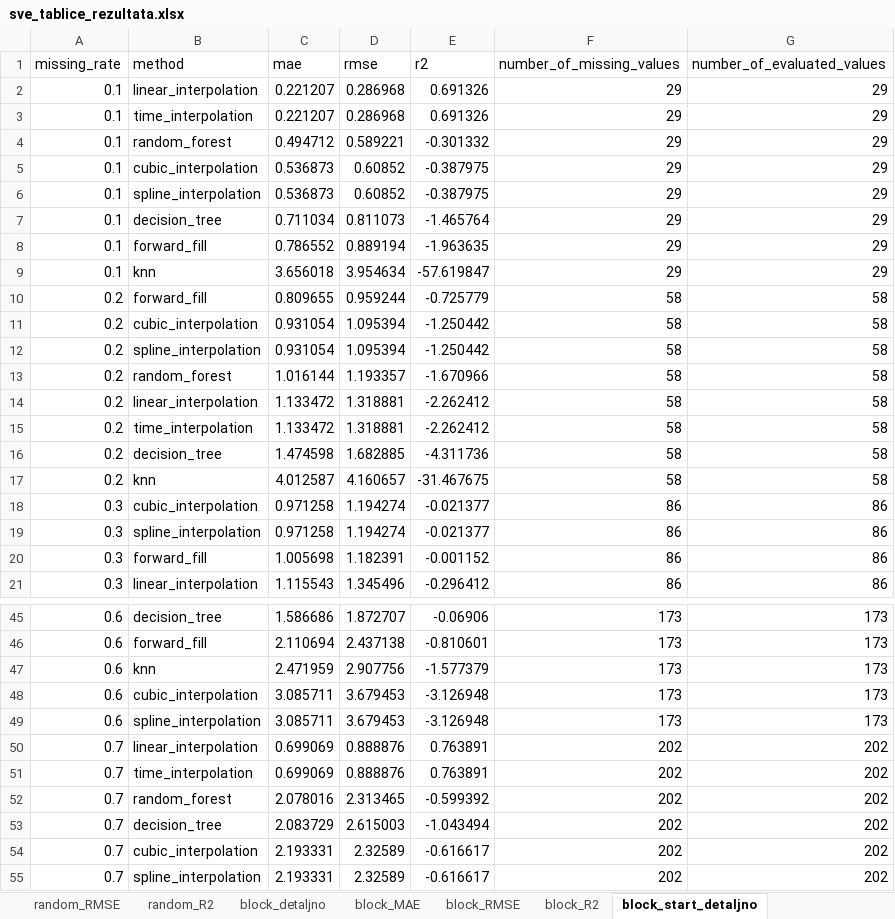
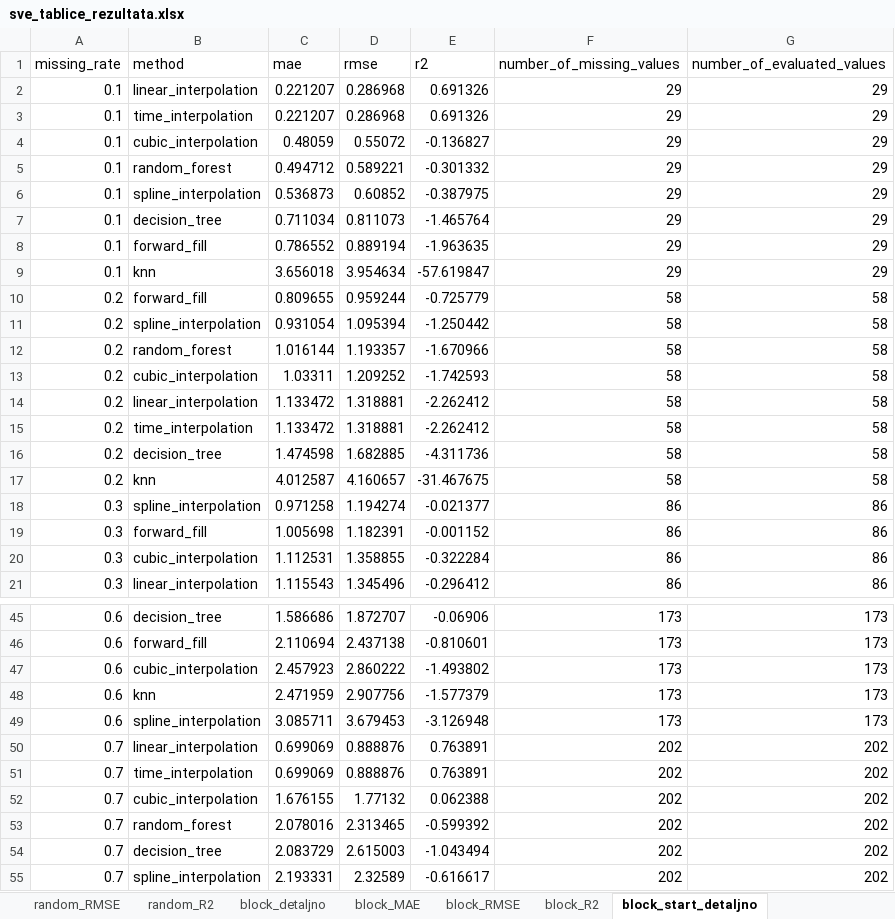
Before and after one commit to cokoman1811/diplomski-u-cu, an Excel workbook: results/tablice/sve_tablice_rezultata.xlsx, sheet block_start_detaljno, drawn as a sheet; only a part is shown, gaps mark what is left out; values as stored, in another font and other column widths than the file's, no borders; removed rows and columns are numbered as before the commit, all else as after; the diff covers the shown part only; the diff names each change by its address in the sheet, - before the commit and + after, or states it on an @@ line.

```diff
--- a/results/tablice/sve_tablice_rezultata.xlsx (sheet block_start_detaljno)
+++ b/results/tablice/sve_tablice_rezultata.xlsx (sheet block_start_detaljno)
+row 4: 0.1 | cubic_interpolation | 0.48059 | 0.55072 | -0.136827 | 29 | 29
-row 5: 0.1 | cubic_interpolation | 0.536873 | 0.60852 | -0.387975 | 29 | 29
-row 11: 0.2 | cubic_interpolation | 0.931054 | 1.095394 | -1.250442 | 58 | 58
+row 13: 0.2 | cubic_interpolation | 1.03311 | 1.209252 | -1.742593 | 58 | 58
-row 18: 0.3 | cubic_interpolation | 0.971258 | 1.194274 | -0.021377 | 86 | 86
+row 20: 0.3 | cubic_interpolation | 1.112531 | 1.358855 | -0.322284 | 86 | 86
+row 47: 0.6 | cubic_interpolation | 2.457923 | 2.860222 | -1.493802 | 173 | 173
-row 48: 0.6 | cubic_interpolation | 3.085711 | 3.679453 | -3.126948 | 173 | 173
+row 52: 0.7 | cubic_interpolation | 1.676155 | 1.77132 | 0.062388 | 202 | 202
-row 54: 0.7 | cubic_interpolation | 2.193331 | 2.32589 | -0.616617 | 202 | 202
```
Also changed, not shown: 1 added row, 1 removed row and 6 edited cells elsewhere in this sheet, sheet block_end_detaljno, sheet sve_rezultate, sheet random_detaljno, sheet block_detaljno, sheet block_end_MAE, sheet block_end_RMSE, 10 more sheets, 46 other files.
